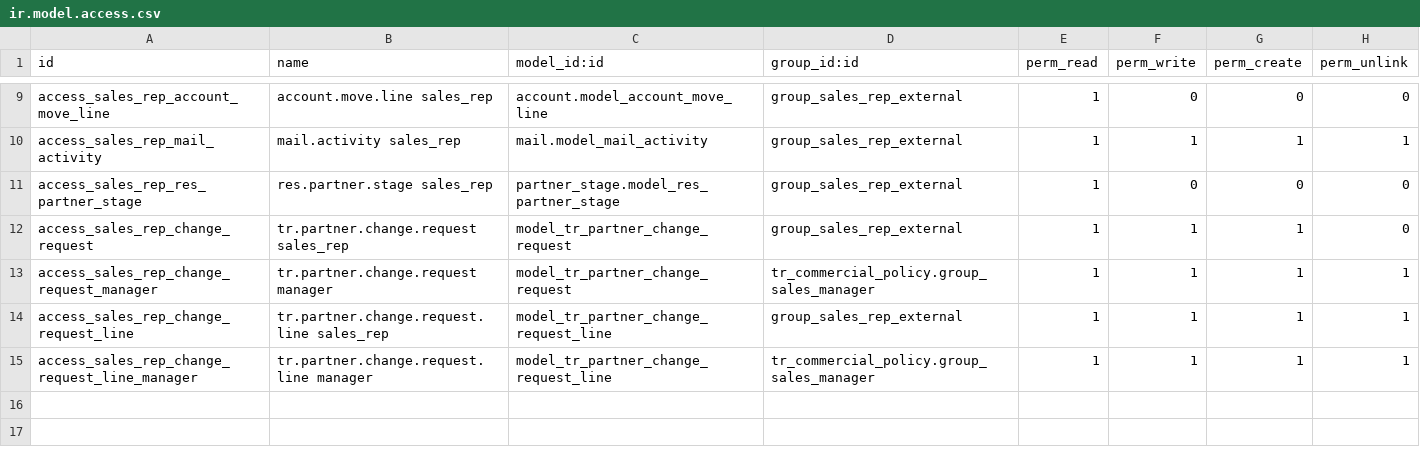
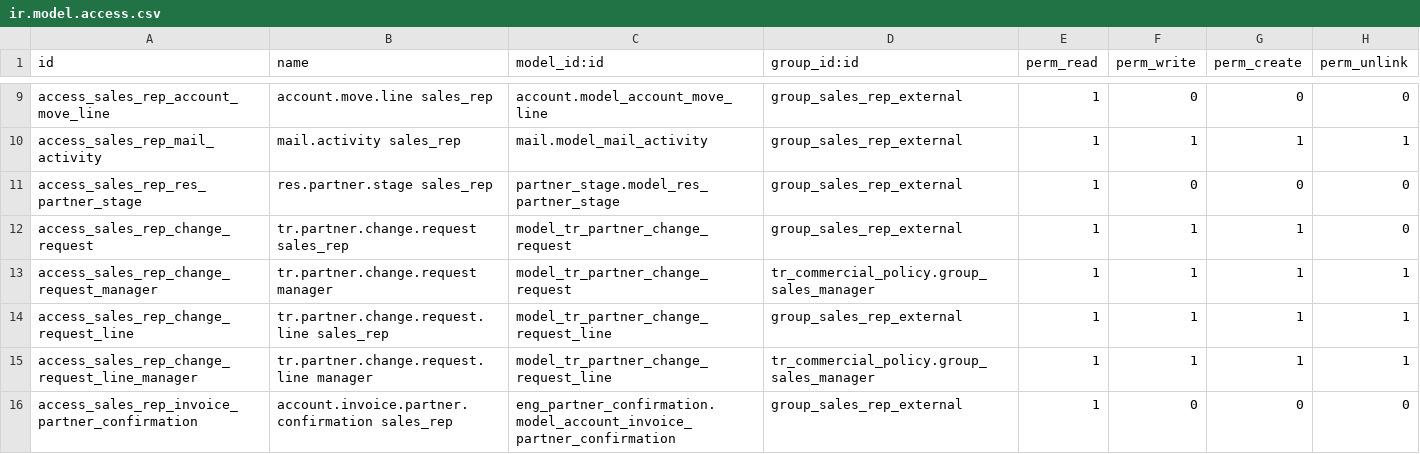
Before and after one commit to felipemotter-bot/tr-modengine, a CSV file: tr_sales_rep_access/security/ir.model.access.csv, drawn as a sheet; only a part is shown, gaps mark what is left out; the diff names each change by its address in the sheet, - before the commit and + after, or states it on an @@ line.

Commit message:
[FIX] tr_sales_rep_access: fix AccessError flash on sale order load for reps

```diff
--- a/tr_sales_rep_access/security/ir.model.access.csv
+++ b/tr_sales_rep_access/security/ir.model.access.csv
+row 16: access_sales_rep_invoice_partner_confirmation | account.invoice.partner.confirmation sales_rep | eng_partner_confirmation.model_account_invoice_partner_confirmation | group_sales_rep_external | 1 | 0 | 0 | 0
```
Also changed, not shown: 3 other files.
